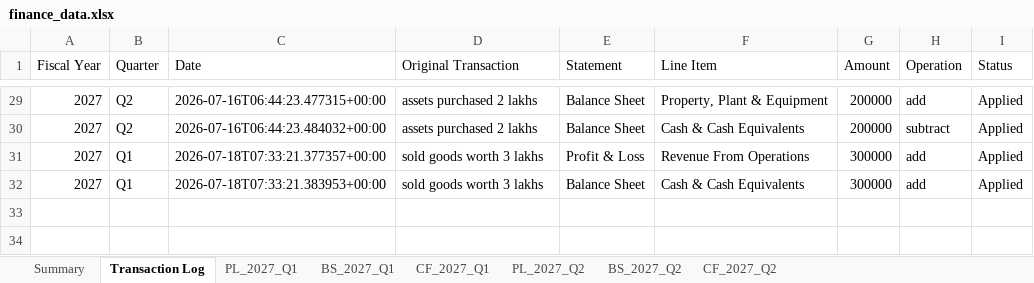
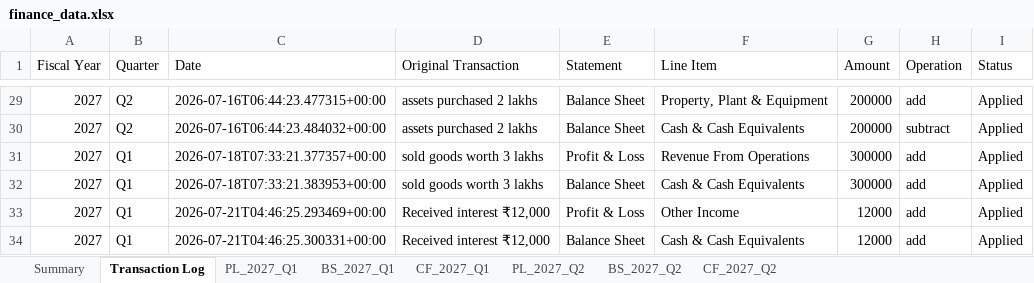
Before and after one commit to krishpdgl-netizen/fin_new, an Excel workbook: data/finance_data.xlsx, sheet Transaction Log, drawn as a sheet; only a part is shown, gaps mark what is left out; values as stored, in another font and other column widths than the file's, no borders; the diff names each change by its address in the sheet, - before the commit and + after, or states it on an @@ line.

Commit message:
AI entry: Received interest ₹12,000 (krish)

```diff
--- a/data/finance_data.xlsx (sheet Transaction Log)
+++ b/data/finance_data.xlsx (sheet Transaction Log)
+row 33: 2027 | Q1 | 2026-07-21T04:46:25.293469+00:00 | Received interest ₹12,000 | Profit & Loss | Other Income | 12000 | add | Applied
+row 34: 2027 | Q1 | 2026-07-21T04:46:25.300331+00:00 | Received interest ₹12,000 | Balance Sheet | Cash & Cash Equivalents | 12000 | add | Applied
```
Also changed, not shown: sheet BS_2027_Q1, sheet PL_2027_Q1.
